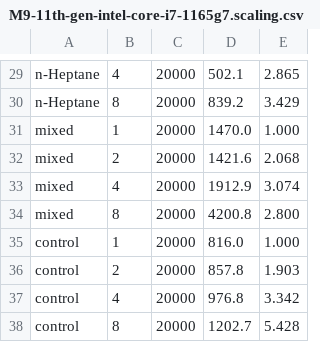
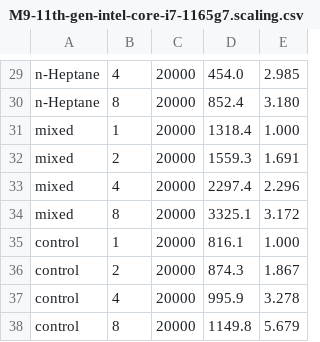
Before and after one commit to Dzoay/phasekit, a CSV file: crates/phasekit-verify/benches/results/M9-11th-gen-intel-core-i7-1165g7.scaling.csv, drawn as a sheet; only a part is shown, gaps mark what is left out; the diff covers the shown part only; the diff names each change by its address in the sheet, - before the commit and + after, or states it on an @@ line.

```diff
--- a/crates/phasekit-verify/benches/results/M9-11th-gen-intel-core-i7-1165g7.scaling.csv
+++ b/crates/phasekit-verify/benches/results/M9-11th-gen-intel-core-i7-1165g7.scaling.csv
-D29: 502.1
+D29: 454.0
-E29: 2.865
+E29: 2.985
-D30: 839.2
+D30: 852.4
-E30: 3.429
+E30: 3.180
-D31: 1470.0
+D31: 1318.4
-D32: 1421.6
+D32: 1559.3
-E32: 2.068
+E32: 1.691
-D33: 1912.9
+D33: 2297.4
-E33: 3.074
+E33: 2.296
-D34: 4200.8
+D34: 3325.1
-E34: 2.800
+E34: 3.172
-D35: 816.0
+D35: 816.1
-D36: 857.8
+D36: 874.3
-E36: 1.903
+E36: 1.867
-D37: 976.8
+D37: 995.9
-E37: 3.342
+E37: 3.278
-D38: 1202.7
+D38: 1149.8
-E38: 5.428
+E38: 5.679
```
Also changed, not shown: 32 edited cells elsewhere in this file, 5 other files.
